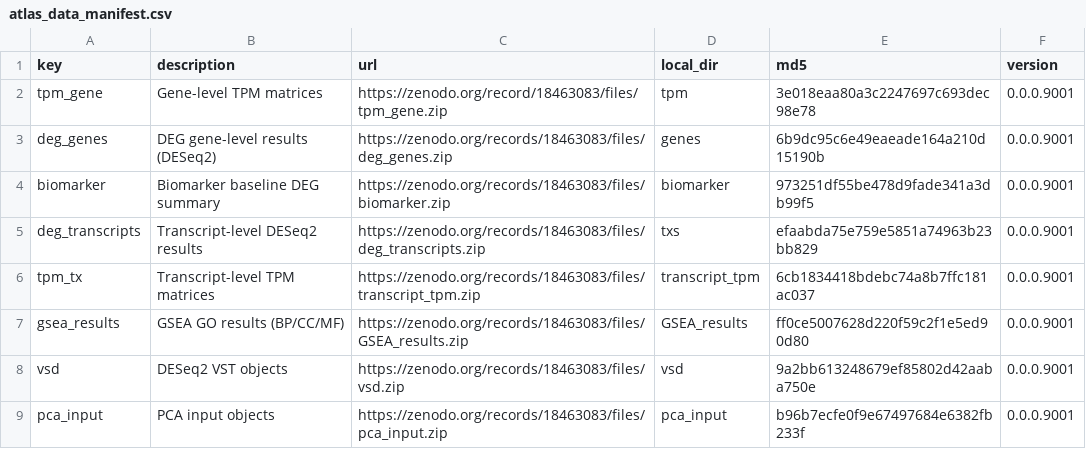
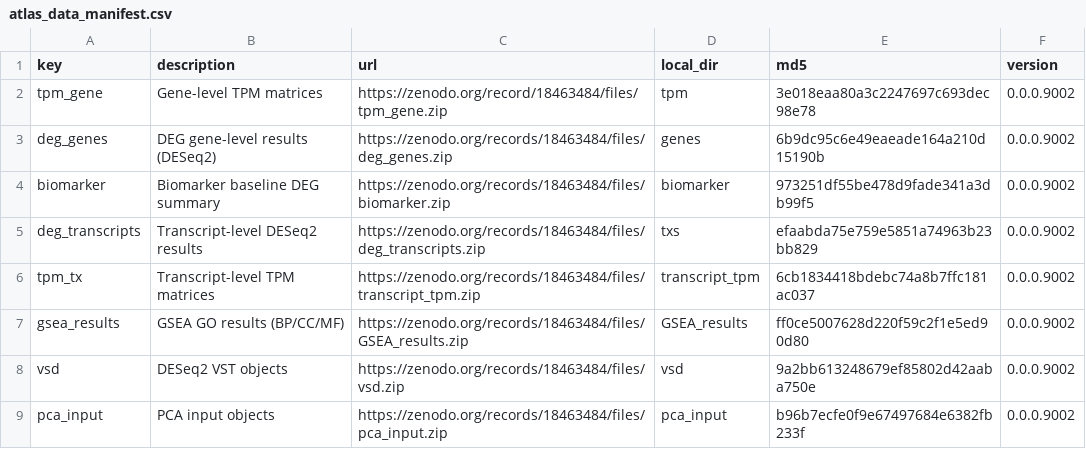
Before and after one commit to MarnieMaddock/FRDATranscriptomicAtlas, a CSV file: inst/extdata/atlas_data_manifest.csv, drawn as a sheet.

Commit message:
update zenodo to rm duplicate Erwin and LMN

```diff
--- a/inst/extdata/atlas_data_manifest.csv
+++ b/inst/extdata/atlas_data_manifest.csv
@@ -1,9 +1,9 @@
 key,description,url,local_dir,md5,version
-tpm_gene,Gene-level TPM matrices,https://zenodo.org/record/18463083/files/tpm_gene.zip,tpm,3e018eaa80a3c2247697c693dec98e78,0.0.0.9001
-deg_genes,DEG gene-level results (DESeq2),https://zenodo.org/records/18463083/files/deg_genes.zip,genes,6b9dc95c6e49eaeade164a210d15190b,0.0.0.9001
-biomarker,Biomarker baseline DEG summary,https://zenodo.org/records/18463083/files/biomarker.zip,biomarker,973251df55be478d9fade341a3db99f5,0.0.0.9001
-deg_transcripts,Transcript-level DESeq2 results,https://zenodo.org/records/18463083/files/deg_transcripts.zip,txs,efaabda75e759e5851a74963b23bb829,0.0.0.9001
-tpm_tx,Transcript-level TPM matrices,https://zenodo.org/records/18463083/files/transcript_tpm.zip,transcript_tpm,6cb1834418bdebc74a8b7ffc181ac037,0.0.0.9001
-gsea_results,GSEA GO results (BP/CC/MF),https://zenodo.org/records/18463083/files/GSEA_results.zip,GSEA_results,ff0ce5007628d220f59c2f1e5ed90d80,0.0.0.9001
-vsd,DESeq2 VST objects,https://zenodo.org/records/18463083/files/vsd.zip,vsd,9a2bb613248679ef85802d42aaba750e,0.0.0.9001
-pca_input,PCA input objects,https://zenodo.org/records/18463083/files/pca_input.zip,pca_input,b96b7ecfe0f9e67497684e6382fb233f,0.0.0.9001
+tpm_gene,Gene-level TPM matrices,https://zenodo.org/record/18463484/files/tpm_gene.zip,tpm,3e018eaa80a3c2247697c693dec98e78,0.0.0.9002
+deg_genes,DEG gene-level results (DESeq2),https://zenodo.org/records/18463484/files/deg_genes.zip,genes,6b9dc95c6e49eaeade164a210d15190b,0.0.0.9002
+biomarker,Biomarker baseline DEG summary,https://zenodo.org/records/18463484/files/biomarker.zip,biomarker,973251df55be478d9fade341a3db99f5,0.0.0.9002
+deg_transcripts,Transcript-level DESeq2 results,https://zenodo.org/records/18463484/files/deg_transcripts.zip,txs,efaabda75e759e5851a74963b23bb829,0.0.0.9002
+tpm_tx,Transcript-level TPM matrices,https://zenodo.org/records/18463484/files/transcript_tpm.zip,transcript_tpm,6cb1834418bdebc74a8b7ffc181ac037,0.0.0.9002
+gsea_results,GSEA GO results (BP/CC/MF),https://zenodo.org/records/18463484/files/GSEA_results.zip,GSEA_results,ff0ce5007628d220f59c2f1e5ed90d80,0.0.0.9002
+vsd,DESeq2 VST objects,https://zenodo.org/records/18463484/files/vsd.zip,vsd,9a2bb613248679ef85802d42aaba750e,0.0.0.9002
+pca_input,PCA input objects,https://zenodo.org/records/18463484/files/pca_input.zip,pca_input,b96b7ecfe0f9e67497684e6382fb233f,0.0.0.9002
```
Also changed, not shown: 2 other files.
